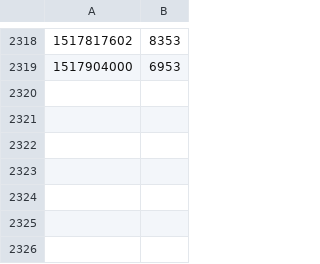
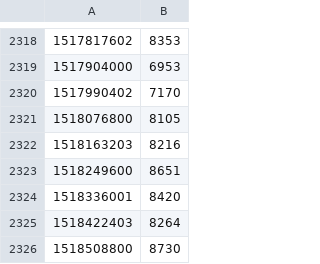
Before and after one commit to toadlyBroodle/bitcoin-analysis, a CSV file: price-history/btcusd-avg-day-price.csv, drawn as a sheet; only a part is shown, gaps mark what is left out; the diff names each change by its address in the sheet, - before the commit and + after, or states it on an @@ line.

Commit message:
update data and figs to Feb 13, 2018; split log/normal plot scripts into two; remove Nov fit; add fit to 2009 dummy data;

```diff
--- a/price-history/btcusd-avg-day-price.csv
+++ b/price-history/btcusd-avg-day-price.csv
+row 2320: 1517990402 | 7170
+row 2321: 1518076800 | 8105
+row 2322: 1518163203 | 8216
+row 2323: 1518249600 | 8651
+row 2324: 1518336001 | 8420
+row 2325: 1518422403 | 8264
+row 2326: 1518508800 | 8730
```
Also changed, not shown: price-history/btcusd-avg-week-price.csv, 7 other files.
